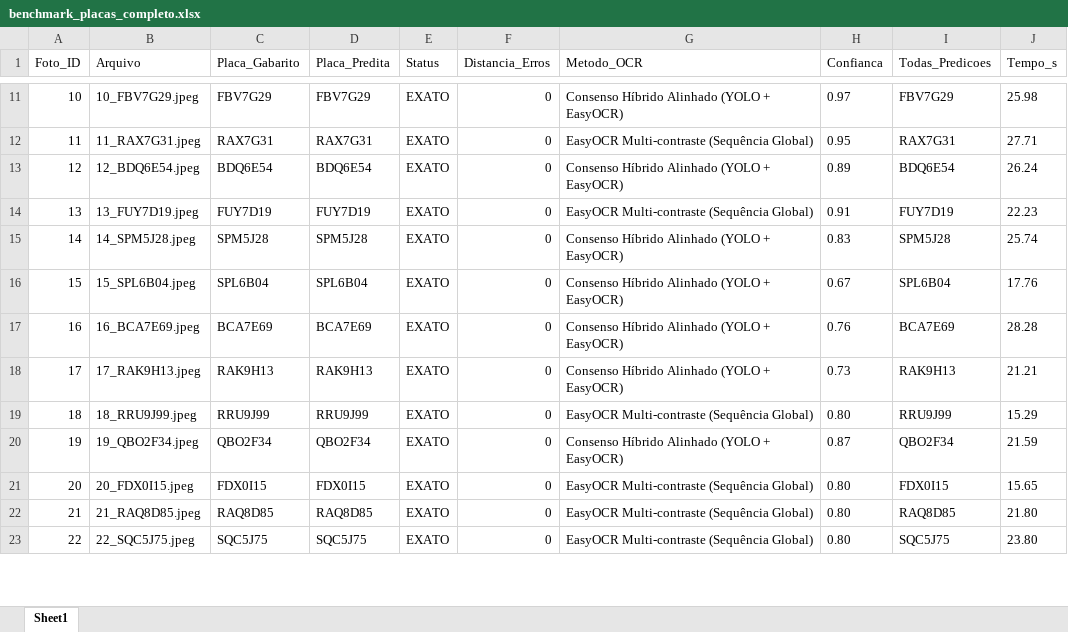
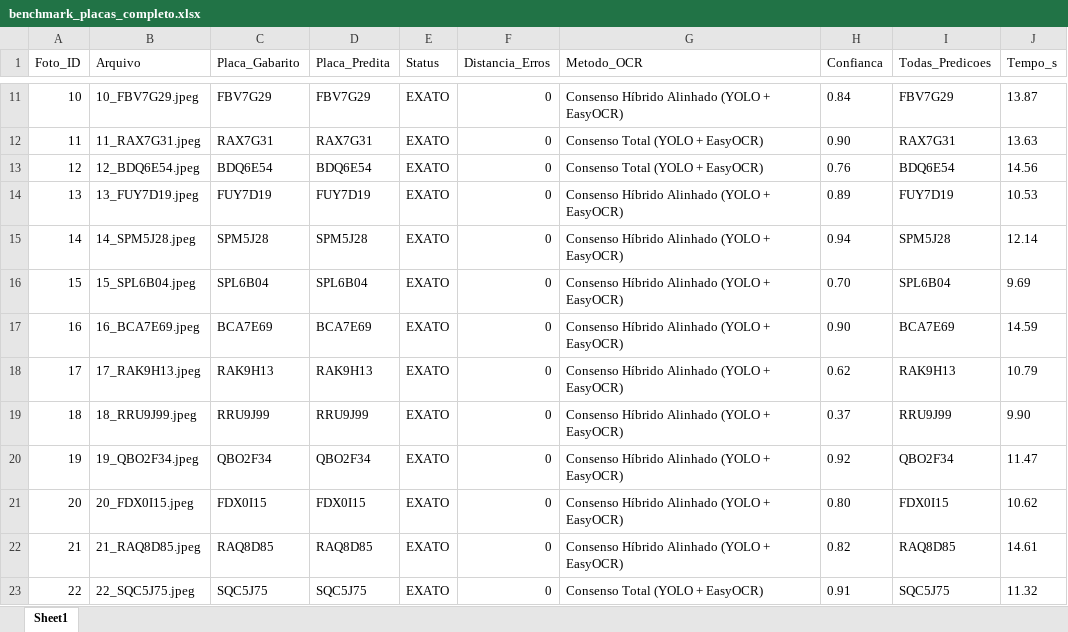
Before and after one commit to carloseduardosnp01-art/sistema-identificacao-placas, an Excel workbook: relatorios_benchmark/benchmark_placas_completo.xlsx, sheet Sheet1, drawn as a sheet; only a part is shown, gaps mark what is left out; values as stored, in another font and other column widths than the file's, no borders; the diff covers the shown part only; the diff names each change by its address in the sheet, - before the commit and + after, or states it on an @@ line.

```diff
--- a/relatorios_benchmark/benchmark_placas_completo.xlsx (sheet Sheet1)
+++ b/relatorios_benchmark/benchmark_placas_completo.xlsx (sheet Sheet1)
-H11 (Confianca): 0.97
+H11 (Confianca): 0.84
-J11 (Tempo_s): 25.98
+J11 (Tempo_s): 13.87
-G12 (Metodo_OCR): EasyOCR Multi-contraste (Sequência Global)
+G12 (Metodo_OCR): Consenso Total (YOLO + EasyOCR)
-H12 (Confianca): 0.95
+H12 (Confianca): 0.90
-J12 (Tempo_s): 27.71
+J12 (Tempo_s): 13.63
-G13 (Metodo_OCR): Consenso Híbrido Alinhado (YOLO + EasyOCR)
+G13 (Metodo_OCR): Consenso Total (YOLO + EasyOCR)
-H13 (Confianca): 0.89
+H13 (Confianca): 0.76
-J13 (Tempo_s): 26.24
+J13 (Tempo_s): 14.56
-G14 (Metodo_OCR): EasyOCR Multi-contraste (Sequência Global)
+G14 (Metodo_OCR): Consenso Híbrido Alinhado (YOLO + EasyOCR)
-H14 (Confianca): 0.91
+H14 (Confianca): 0.89
-J14 (Tempo_s): 22.23
+J14 (Tempo_s): 10.53
-H15 (Confianca): 0.83
+H15 (Confianca): 0.94
-J15 (Tempo_s): 25.74
+J15 (Tempo_s): 12.14
-H16 (Confianca): 0.67
+H16 (Confianca): 0.70
-J16 (Tempo_s): 17.76
+J16 (Tempo_s): 9.69
-H17 (Confianca): 0.76
+H17 (Confianca): 0.90
-J17 (Tempo_s): 28.28
+J17 (Tempo_s): 14.59
-H18 (Confianca): 0.73
+H18 (Confianca): 0.62
-J18 (Tempo_s): 21.21
+J18 (Tempo_s): 10.79
-G19 (Metodo_OCR): EasyOCR Multi-contraste (Sequência Global)
+G19 (Metodo_OCR): Consenso Híbrido Alinhado (YOLO + EasyOCR)
-H19 (Confianca): 0.80
+H19 (Confianca): 0.37
-J19 (Tempo_s): 15.29
+J19 (Tempo_s): 9.90
-H20 (Confianca): 0.87
+H20 (Confianca): 0.92
-J20 (Tempo_s): 21.59
+J20 (Tempo_s): 11.47
-G21:G22 (Metodo_OCR): EasyOCR Multi-contraste (Sequência Global)
+G21:G22 (Metodo_OCR): Consenso Híbrido Alinhado (YOLO + EasyOCR)
-J21 (Tempo_s): 15.65
+J21 (Tempo_s): 10.62
-H22 (Confianca): 0.80
+H22 (Confianca): 0.82
-J22 (Tempo_s): 21.80
+J22 (Tempo_s): 14.61
-G23 (Metodo_OCR): EasyOCR Multi-contraste (Sequência Global)
+G23 (Metodo_OCR): Consenso Total (YOLO + EasyOCR)
-H23 (Confianca): 0.80
+H23 (Confianca): 0.91
-J23 (Tempo_s): 23.80
+J23 (Tempo_s): 11.32
```
Also changed, not shown: 263 edited cells elsewhere in this sheet, 2 other files.
